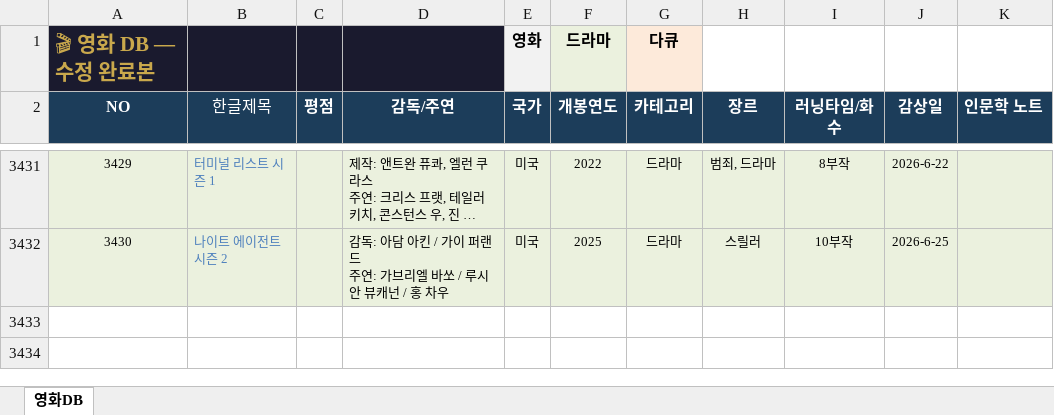
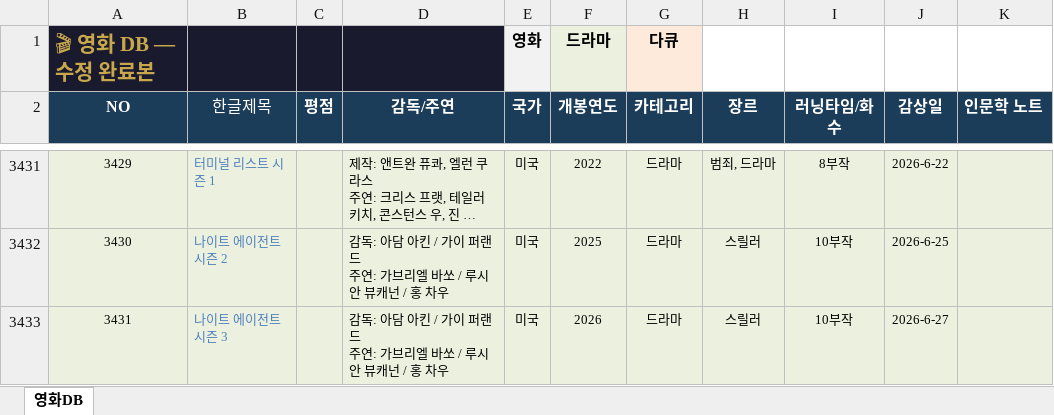
Before and after one commit to casio8000/film-humanities_Mobile, an Excel workbook: movie_list_complete.xlsx, sheet 영화DB, drawn as a sheet; only a part is shown, gaps mark what is left out; long unchanged cells end in …; values as stored, in another font and other column widths than the file's, no borders; table styles not drawn; ↵ is a line break in a cell; the diff names each change by its address in the sheet, - before the commit and + after, or states it on an @@ line.

Commit message:
Add files via upload

```diff
--- a/movie_list_complete.xlsx (sheet 영화DB)
+++ b/movie_list_complete.xlsx (sheet 영화DB)
+row 3433: 3431 | 나이트 에이전트 시즌 3 |  | 감독: 아담 아킨 / 가이 퍼랜드 ↵ 주연: 가브리엘 바쏘 / 루시안 뷰캐넌 / 홍 차우 | 미국 | 2026 | 드라마 | 스릴러 | 10부작 | 2026-6-27
```
